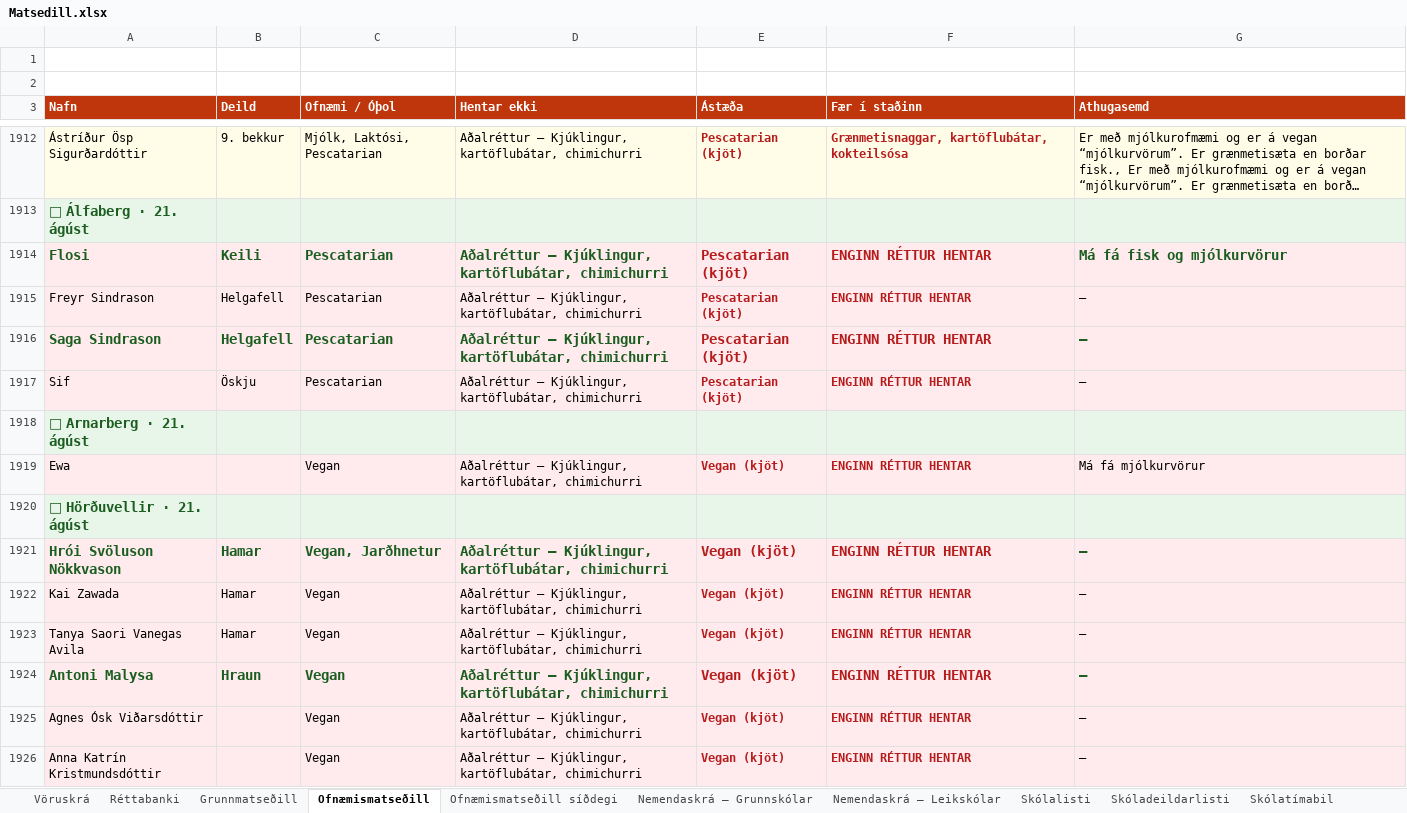
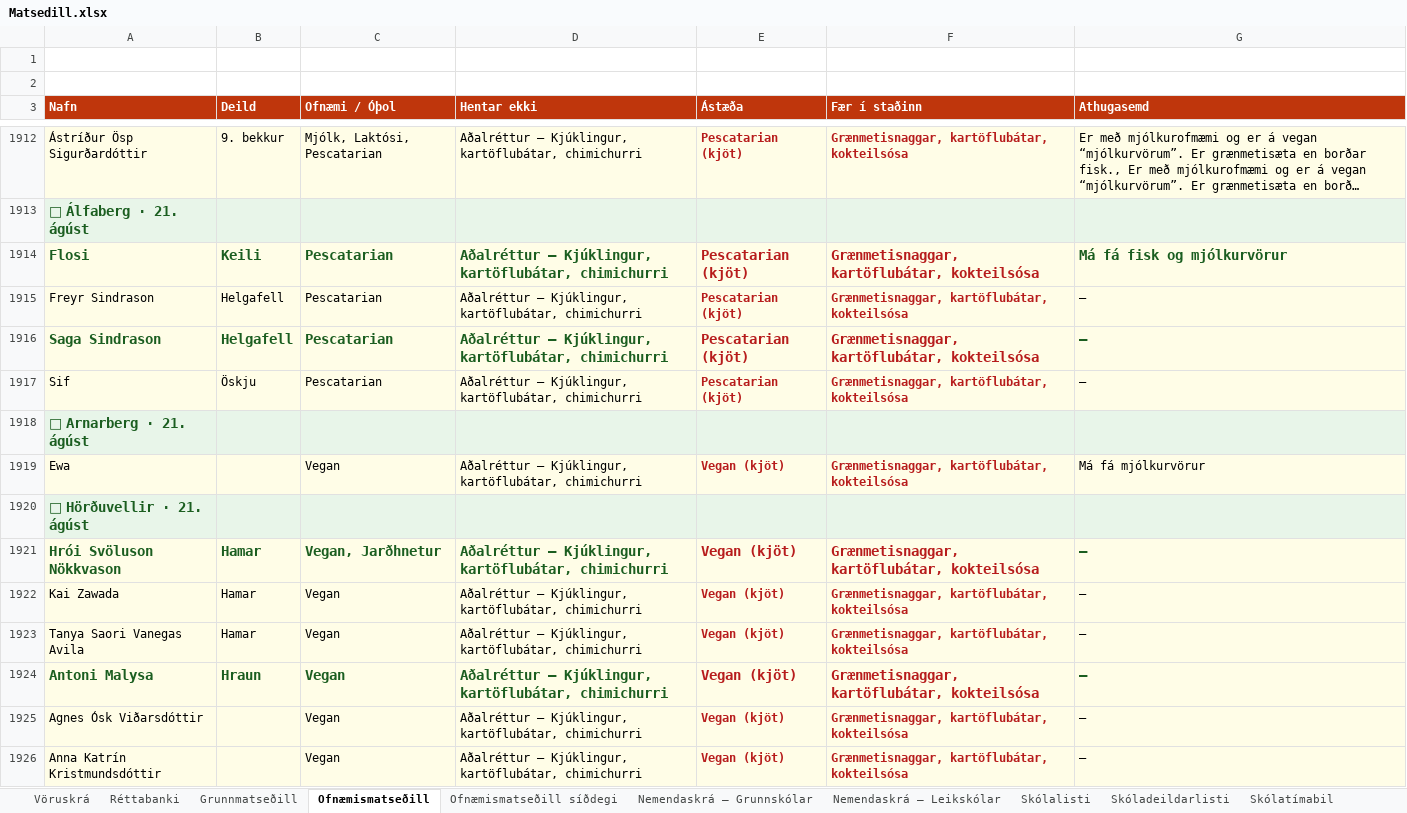
Before and after one commit to JohnBond87/matarstund, an Excel workbook: Matsedill.xlsx, sheet Ofnæmismatseðill, drawn as a sheet; only a part is shown, gaps mark what is left out; long unchanged cells end in …; values as stored, in another font and other column widths than the file's, no borders; the diff covers the shown part only; the diff names each change by its address in the sheet, - before the commit and + after, or states it on an @@ line.

```diff
--- a/Matsedill.xlsx (sheet Ofnæmismatseðill)
+++ b/Matsedill.xlsx (sheet Ofnæmismatseðill)
-F1914:F1917 (Fær í staðinn): ENGINN RÉTTUR HENTAR
+F1914:F1917 (Fær í staðinn): Grænmetisnaggar, kartöflubátar, kokteilsósa
-F1919 (Fær í staðinn): ENGINN RÉTTUR HENTAR
+F1919 (Fær í staðinn): Grænmetisnaggar, kartöflubátar, kokteilsósa
-F1921:F1926 (Fær í staðinn): ENGINN RÉTTUR HENTAR
+F1921:F1926 (Fær í staðinn): Grænmetisnaggar, kartöflubátar, kokteilsósa
```
Also changed, not shown: 272 edited cells elsewhere in this sheet, sheet Ofnæmismatseðill síðdegi.
